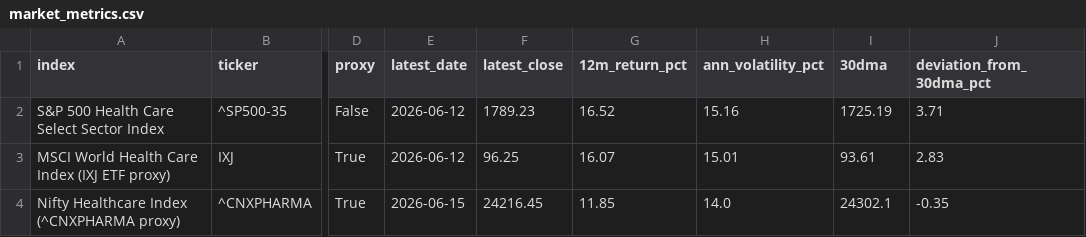
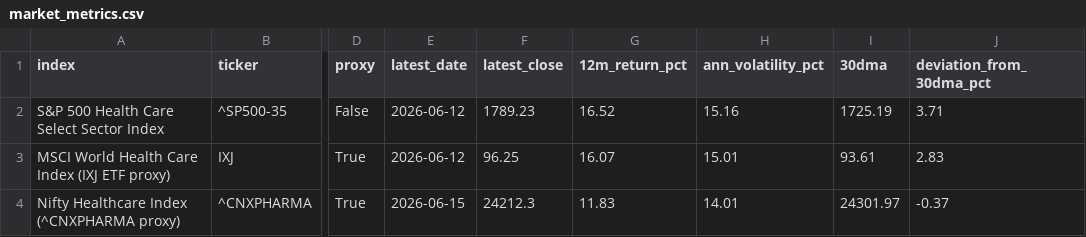
Before and after one commit to AI-Nurse-Solutions/healthcare-market-workforce-dashboard, a CSV file: data/market_metrics.csv, drawn as a sheet; only a part is shown, gaps mark what is left out; the diff names each change by its address in the sheet, - before the commit and + after, or states it on an @@ line.

```diff
--- a/data/market_metrics.csv
+++ b/data/market_metrics.csv
-F4 (latest_close): 24216.45
+F4 (latest_close): 24212.3
-G4 (12m_return_pct): 11.85
+G4 (12m_return_pct): 11.83
-H4 (ann_volatility_pct): 14.0
+H4 (ann_volatility_pct): 14.01
-I4 (30dma): 24302.1
+I4 (30dma): 24301.97
-J4 (deviation_from_30dma_pct): -0.35
+J4 (deviation_from_30dma_pct): -0.37
```
Also changed, not shown: data/career_scorecard.csv, data/workforce_state_setting.csv, 10 other files.
